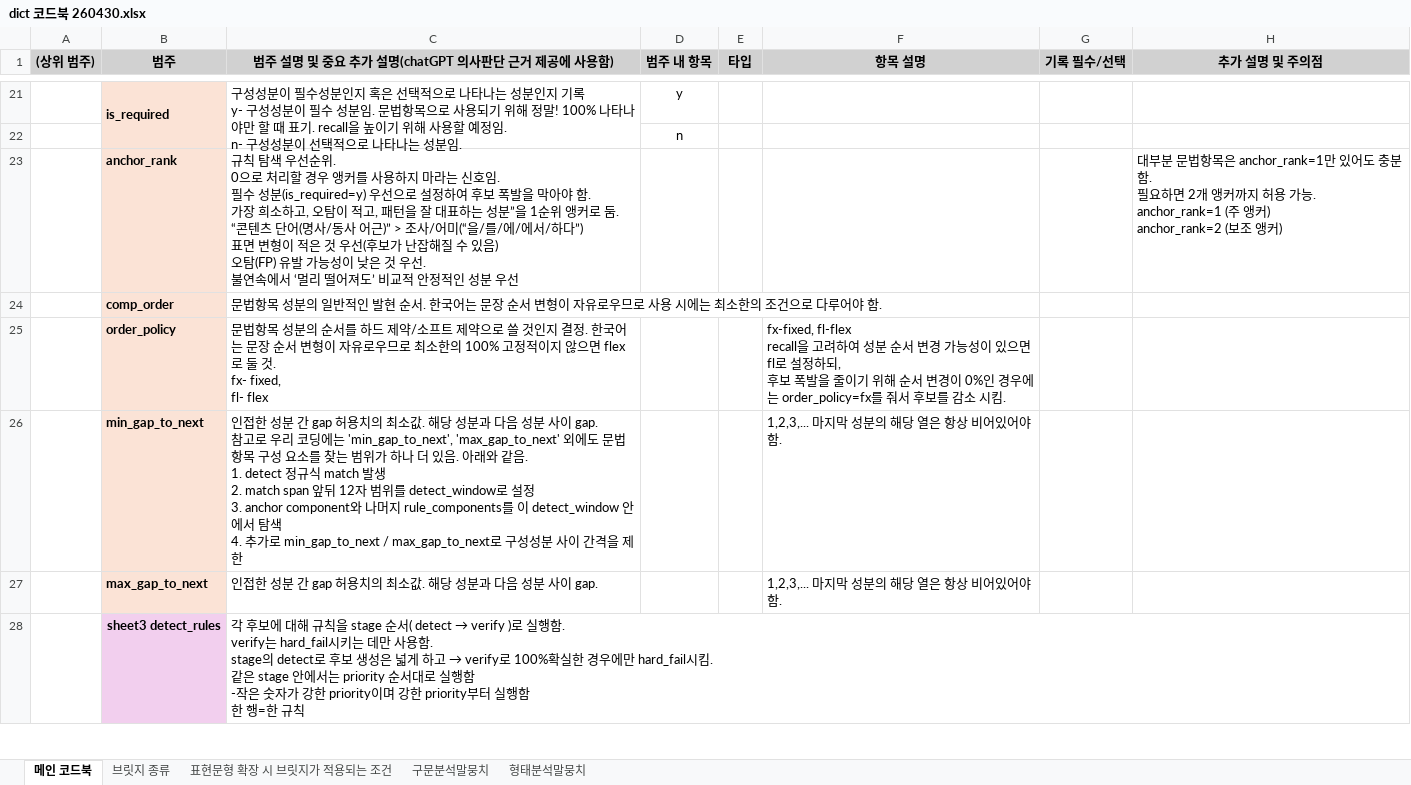
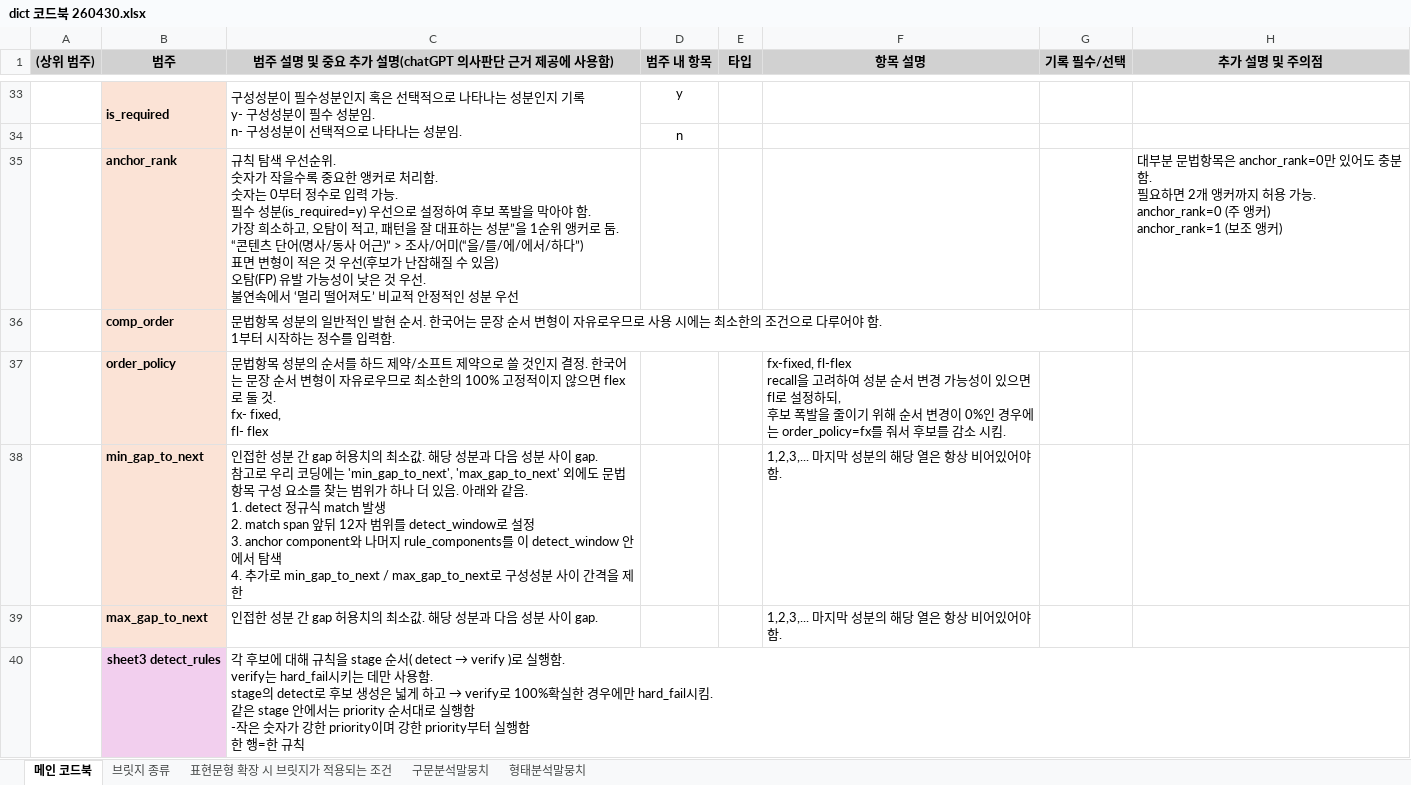
Before and after one commit to nyh10063/hantalk_rule_example_auto, an Excel workbook: datasets/dict/dict 코드북 260430.xlsx, sheet 메인 코드북, drawn as a sheet; only a part is shown, gaps mark what is left out; values as stored, in another font and other column widths than the file's, no borders; addresses are those after the commit; ↵ is a line break in a cell; the diff covers the shown part only; the diff names each change by its address in the sheet, - before the commit and + after, or states it on an @@ line.

```diff
--- a/datasets/dict/dict 코드북 260430.xlsx (sheet 메인 코드북)
+++ b/datasets/dict/dict 코드북 260430.xlsx (sheet 메인 코드북)
-C33: …성분임. 문법항목으로 사용되기 위해 정말! 100% 나타나야만 할 때 표기. recall을 높이기 위해 사용할 예정임. ↵ n- 구성성…
+C33: …성분임. ↵ n- 구성성…
-C35: …선순위. ↵ 0으로 처리할 경우 앵커를 사용하지 마라는 신호임. ↵ 필수…
+C35: …선순위. ↵ 숫자가 작을수록 중요한 앵커로 처리함. ↵ 숫자는 0부터 정수로 입력 가능. ↵ 필수…
-H35 (추가 설명 및 주의점): …항목은 anchor_rank=1만 있어도 충분함. ↵ 필요하면 2개 앵커까지 허용 가능. ↵ anchor_rank=1 (주 앵커) ↵ anchor_rank=2 (보조…
+H35 (추가 설명 및 주의점): …항목은 anchor_rank=0만 있어도 충분함. ↵ 필요하면 2개 앵커까지 허용 가능. ↵ anchor_rank=0 (주 앵커) ↵ anchor_rank=1 (보조…
-C36: …야 함.
+C36: …야 함. ↵ 1부터 시작하는 정수를 입력함.
```
Also changed, not shown: 19 added rows, 7 removed rows and 5 edited cells elsewhere in this sheet, datasets/dict/dict_ps_ce002.xlsx, datasets/dict/dict_ps_df003.xlsx, 21 other files.
